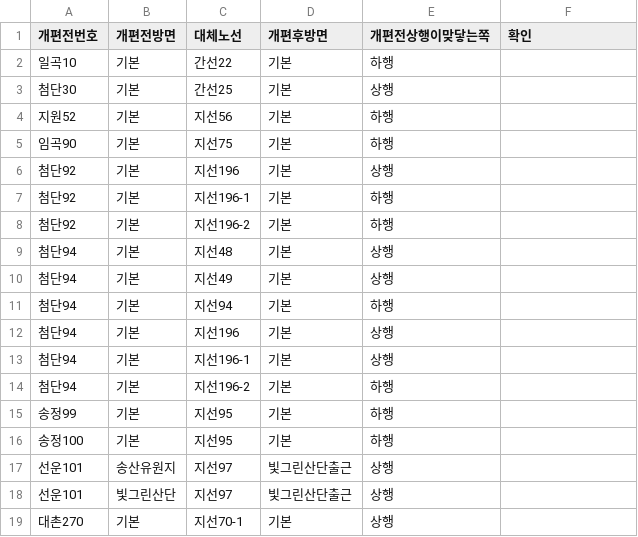
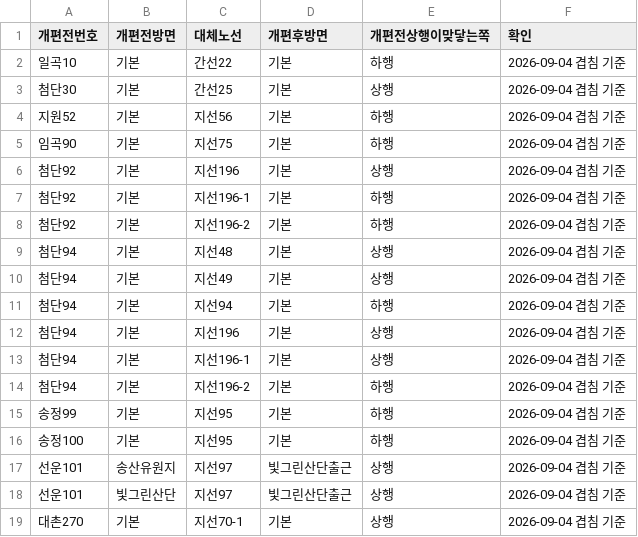
Before and after one commit to sihun0927-sketch/gwangju-bus-reform-compare, a CSV file: data/기종점정렬표.csv, drawn as a sheet.

```diff
--- a/data/기종점정렬표.csv
+++ b/data/기종점정렬표.csv
@@ -1,19 +1,19 @@
 개편전번호,개편전방면,대체노선,개편후방면,개편전상행이맞닿는쪽,확인
-일곡10,기본,간선22,기본,하행,
-첨단30,기본,간선25,기본,상행,
-지원52,기본,지선56,기본,하행,
-임곡90,기본,지선75,기본,하행,
-첨단92,기본,지선196,기본,상행,
-첨단92,기본,지선196-1,기본,하행,
-첨단92,기본,지선196-2,기본,하행,
-첨단94,기본,지선48,기본,상행,
-첨단94,기본,지선49,기본,상행,
-첨단94,기본,지선94,기본,하행,
-첨단94,기본,지선196,기본,상행,
-첨단94,기본,지선196-1,기본,상행,
-첨단94,기본,지선196-2,기본,하행,
-송정99,기본,지선95,기본,하행,
-송정100,기본,지선95,기본,하행,
-선운101,송산유원지,지선97,빛그린산단출근,상행,
-선운101,빛그린산단,지선97,빛그린산단출근,상행,
-대촌270,기본,지선70-1,기본,상행,
+일곡10,기본,간선22,기본,하행,2026-09-04 겹침 기준
+첨단30,기본,간선25,기본,상행,2026-09-04 겹침 기준
+지원52,기본,지선56,기본,하행,2026-09-04 겹침 기준
+임곡90,기본,지선75,기본,하행,2026-09-04 겹침 기준
+첨단92,기본,지선196,기본,상행,2026-09-04 겹침 기준
+첨단92,기본,지선196-1,기본,하행,2026-09-04 겹침 기준
+첨단92,기본,지선196-2,기본,하행,2026-09-04 겹침 기준
+첨단94,기본,지선48,기본,상행,2026-09-04 겹침 기준
+첨단94,기본,지선49,기본,상행,2026-09-04 겹침 기준
+첨단94,기본,지선94,기본,하행,2026-09-04 겹침 기준
+첨단94,기본,지선196,기본,상행,2026-09-04 겹침 기준
+첨단94,기본,지선196-1,기본,상행,2026-09-04 겹침 기준
+첨단94,기본,지선196-2,기본,하행,2026-09-04 겹침 기준
+송정99,기본,지선95,기본,하행,2026-09-04 겹침 기준
+송정100,기본,지선95,기본,하행,2026-09-04 겹침 기준
+선운101,송산유원지,지선97,빛그린산단출근,상행,2026-09-04 겹침 기준
+선운101,빛그린산단,지선97,빛그린산단출근,상행,2026-09-04 겹침 기준
+대촌270,기본,지선70-1,기본,상행,2026-09-04 겹침 기준
```
Also changed, not shown: 1 other file.
